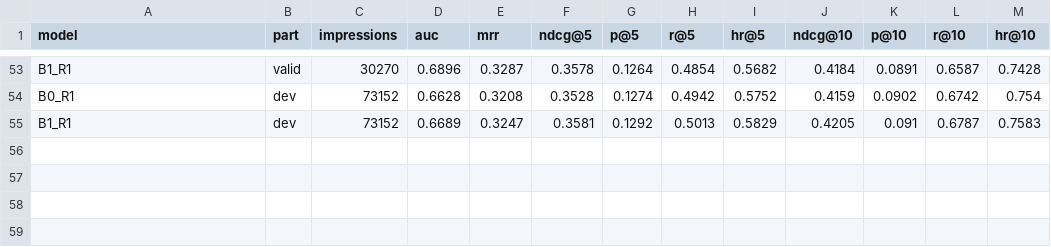
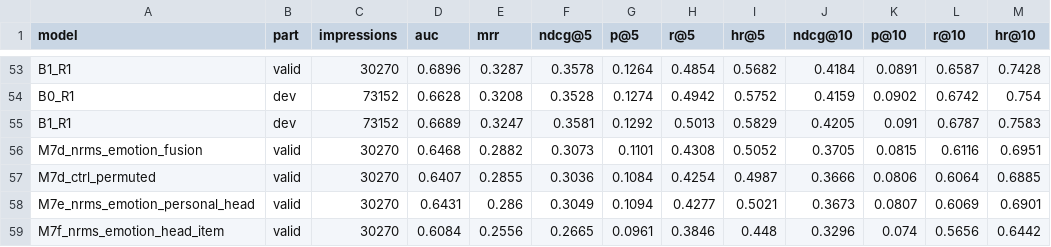
Before and after one commit to smit-savaliya-dev/beyond-keywords-emotion-aware-rec-sys, a CSV file: results/tables/summary.csv, drawn as a sheet; only a part is shown, gaps mark what is left out; the diff names each change by its address in the sheet, - before the commit and + after, or states it on an @@ line.

```diff
--- a/results/tables/summary.csv
+++ b/results/tables/summary.csv
+row 56: M7d_nrms_emotion_fusion | valid | 30270 | 0.6468 | 0.2882 | 0.3073 | 0.1101 | 0.4308 | 0.5052 | 0.3705 | 0.0815 | 0.6116 | 0.6951
+row 57: M7d_ctrl_permuted | valid | 30270 | 0.6407 | 0.2855 | 0.3036 | 0.1084 | 0.4254 | 0.4987 | 0.3666 | 0.0806 | 0.6064 | 0.6885
+row 58: M7e_nrms_emotion_personal_head | valid | 30270 | 0.6431 | 0.286 | 0.3049 | 0.1094 | 0.4277 | 0.5021 | 0.3673 | 0.0807 | 0.6069 | 0.6901
+row 59: M7f_nrms_emotion_head_item | valid | 30270 | 0.6084 | 0.2556 | 0.2665 | 0.0961 | 0.3846 | 0.448 | 0.3296 | 0.074 | 0.5656 | 0.6442
```
Also changed, not shown: results/tables/runs_log.csv, 6 other files.
